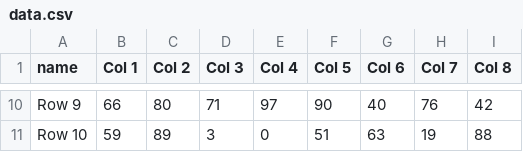
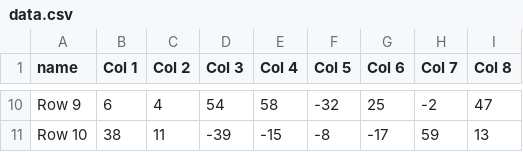
Before and after one commit to ft-interactive/visual-vocabulary-templates, a CSV file: xy-heatmap-quantile/data.csv, drawn as a sheet; only a part is shown, gaps mark what is left out; the diff covers the shown part only; the diff names each change by its address in the sheet, - before the commit and + after, or states it on an @@ line.

```diff
--- a/xy-heatmap-quantile/data.csv
+++ b/xy-heatmap-quantile/data.csv
-B10 (Col 1): 66
+B10 (Col 1): 6
-C10 (Col 2): 80
+C10 (Col 2): 4
-D10 (Col 3): 71
+D10 (Col 3): 54
-E10 (Col 4): 97
+E10 (Col 4): 58
-F10 (Col 5): 90
+F10 (Col 5): -32
-G10 (Col 6): 40
+G10 (Col 6): 25
-H10 (Col 7): 76
+H10 (Col 7): -2
-I10 (Col 8): 42
+I10 (Col 8): 47
-B11 (Col 1): 59
+B11 (Col 1): 38
-C11 (Col 2): 89
+C11 (Col 2): 11
-D11 (Col 3): 3
+D11 (Col 3): -39
-E11 (Col 4): 0
+E11 (Col 4): -15
-F11 (Col 5): 51
+F11 (Col 5): -8
-G11 (Col 6): 63
+G11 (Col 6): -17
-H11 (Col 7): 19
+H11 (Col 7): 59
-I11 (Col 8): 88
+I11 (Col 8): 13
```
Also changed, not shown: 64 edited cells elsewhere in this file, 3 other files.
